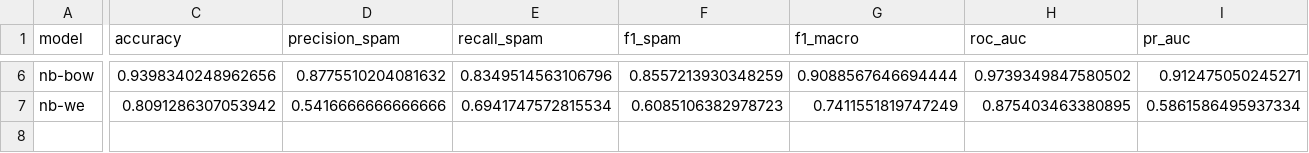
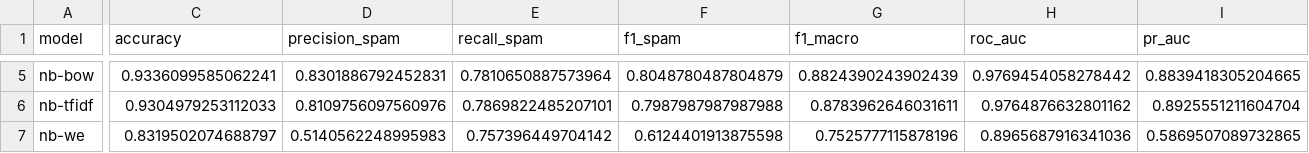
Before and after one commit to Quanauh/nlp-n2-ptit, a CSV file: results/summary.csv, drawn as a sheet; only a part is shown, gaps mark what is left out; addresses are those after the commit; rows hold the shown columns only; the diff covers the shown part only; the diff names each change by its address in the sheet, - before the commit and + after, or states it on an @@ line.

```diff
--- a/results/summary.csv
+++ b/results/summary.csv
-C5 (accuracy): 0.9398340248962656
+C5 (accuracy): 0.9336099585062241
-D5 (precision_spam): 0.8775510204081632
+D5 (precision_spam): 0.8301886792452831
-E5 (recall_spam): 0.8349514563106796
+E5 (recall_spam): 0.7810650887573964
-F5 (f1_spam): 0.8557213930348259
+F5 (f1_spam): 0.8048780487804879
-G5 (f1_macro): 0.9088567646694444
+G5 (f1_macro): 0.8824390243902439
-H5 (roc_auc): 0.9739349847580502
+H5 (roc_auc): 0.9769454058278442
-I5 (pr_auc): 0.912475050245271
+I5 (pr_auc): 0.8839418305204665
+row 6: nb-tfidf | 0.9304979253112033 | 0.8109756097560976 | 0.7869822485207101 | 0.7987987987987988 | 0.8783962646031611 | 0.9764876632801162 | 0.8925551211604704
-C7 (accuracy): 0.8091286307053942
+C7 (accuracy): 0.8319502074688797
-D7 (precision_spam): 0.5416666666666666
+D7 (precision_spam): 0.5140562248995983
-E7 (recall_spam): 0.6941747572815534
+E7 (recall_spam): 0.757396449704142
-F7 (f1_spam): 0.6085106382978723
+F7 (f1_spam): 0.6124401913875598
-G7 (f1_macro): 0.7411551819747249
+G7 (f1_macro): 0.7525777115878196
-H7 (roc_auc): 0.875403463380895
+H7 (roc_auc): 0.8965687916341036
-I7 (pr_auc): 0.5861586495937334
+I7 (pr_auc): 0.5869507089732865
```
Also changed, not shown: 1 removed row and 39 edited cells elsewhere in this file, results/nb-bow_errors.csv, results/nb-tfidf_errors.csv, 36 other files.
